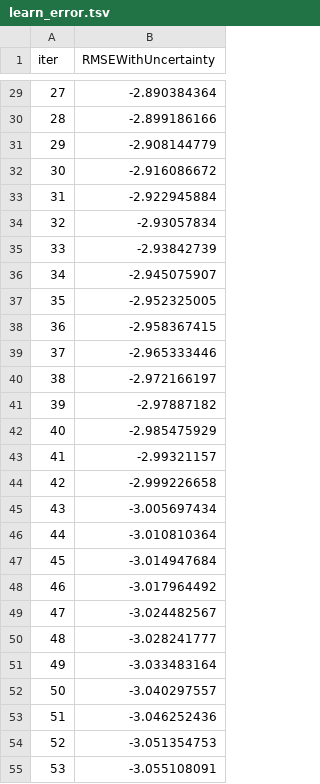
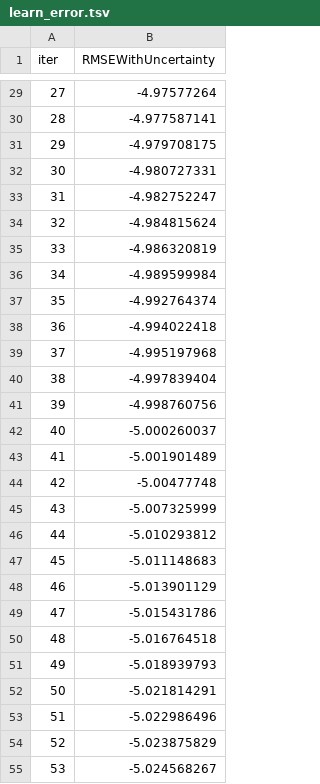
Before and after one commit to WEILMAX/oma_tracking, a TSV file: notebooks/uncertainties/catboost_info/learn_error.tsv, drawn as a sheet; only a part is shown, gaps mark what is left out; the diff covers the shown part only.

```diff
--- a/notebooks/uncertainties/catboost_info/learn_error.tsv
+++ b/notebooks/uncertainties/catboost_info/learn_error.tsv
@@ -29,27 +29,27 @@ iter	RMSEWithUncertainty
-27	-2.890384364
-28	-2.899186166
-29	-2.908144779
-30	-2.916086672
-31	-2.922945884
-32	-2.93057834
-33	-2.93842739
-34	-2.945075907
-35	-2.952325005
-36	-2.958367415
-37	-2.965333446
-38	-2.972166197
-39	-2.97887182
-40	-2.985475929
-41	-2.99321157
-42	-2.999226658
-43	-3.005697434
-44	-3.010810364
-45	-3.014947684
-46	-3.017964492
-47	-3.024482567
-48	-3.028241777
-49	-3.033483164
-50	-3.040297557
-51	-3.046252436
-52	-3.051354753
-53	-3.055108091
+27	-4.97577264
+28	-4.977587141
+29	-4.979708175
+30	-4.980727331
+31	-4.982752247
+32	-4.984815624
+33	-4.986320819
+34	-4.989599984
+35	-4.992764374
+36	-4.994022418
+37	-4.995197968
+38	-4.997839404
+39	-4.998760756
+40	-5.000260037
+41	-5.001901489
+42	-5.00477748
+43	-5.007325999
+44	-5.010293812
+45	-5.011148683
+46	-5.013901129
+47	-5.015431786
+48	-5.016764518
+49	-5.018939793
+50	-5.021814291
+51	-5.022986496
+52	-5.023875829
+53	-5.024568267
```
Also changed, not shown: 73 edited cells elsewhere in this file, notebooks/uncertainties/catboost_info/time_left.tsv, 5 other files.
